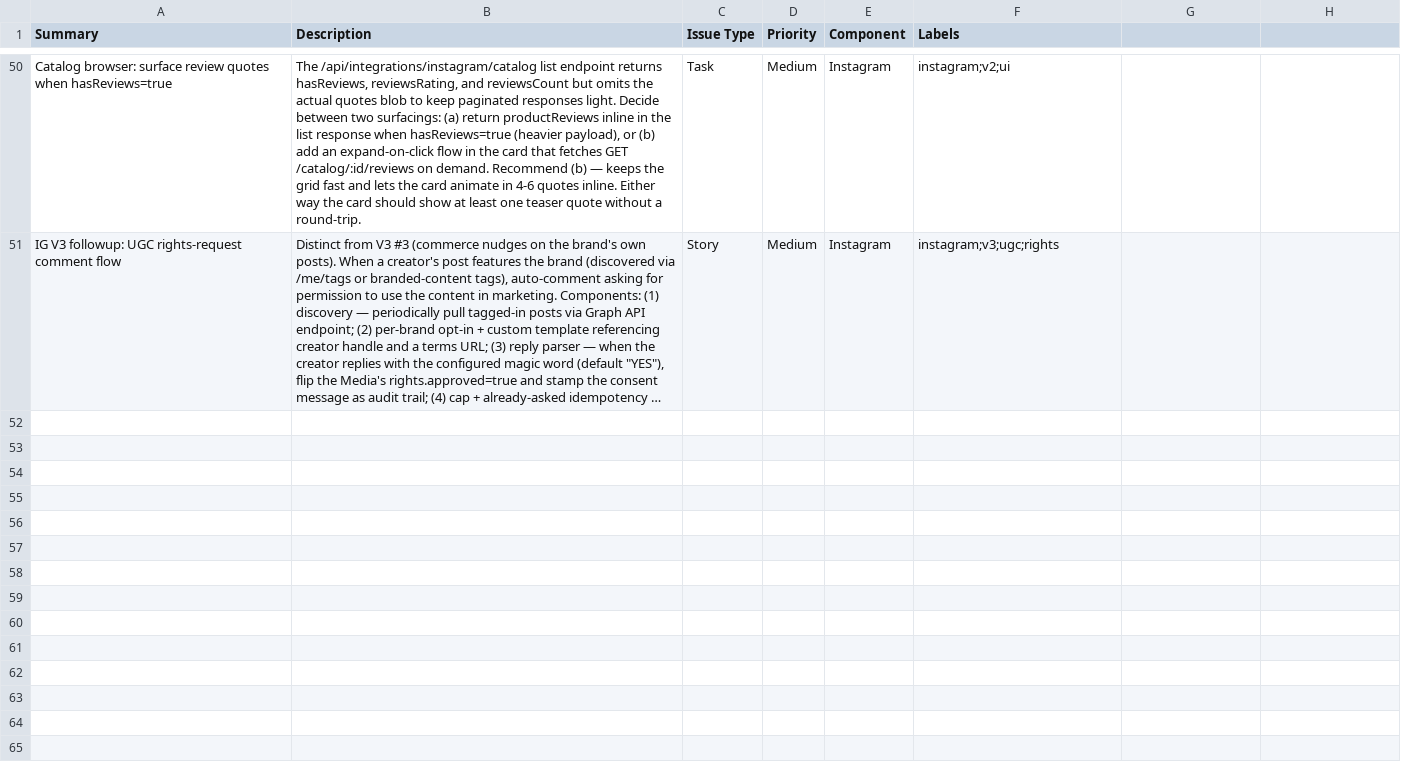
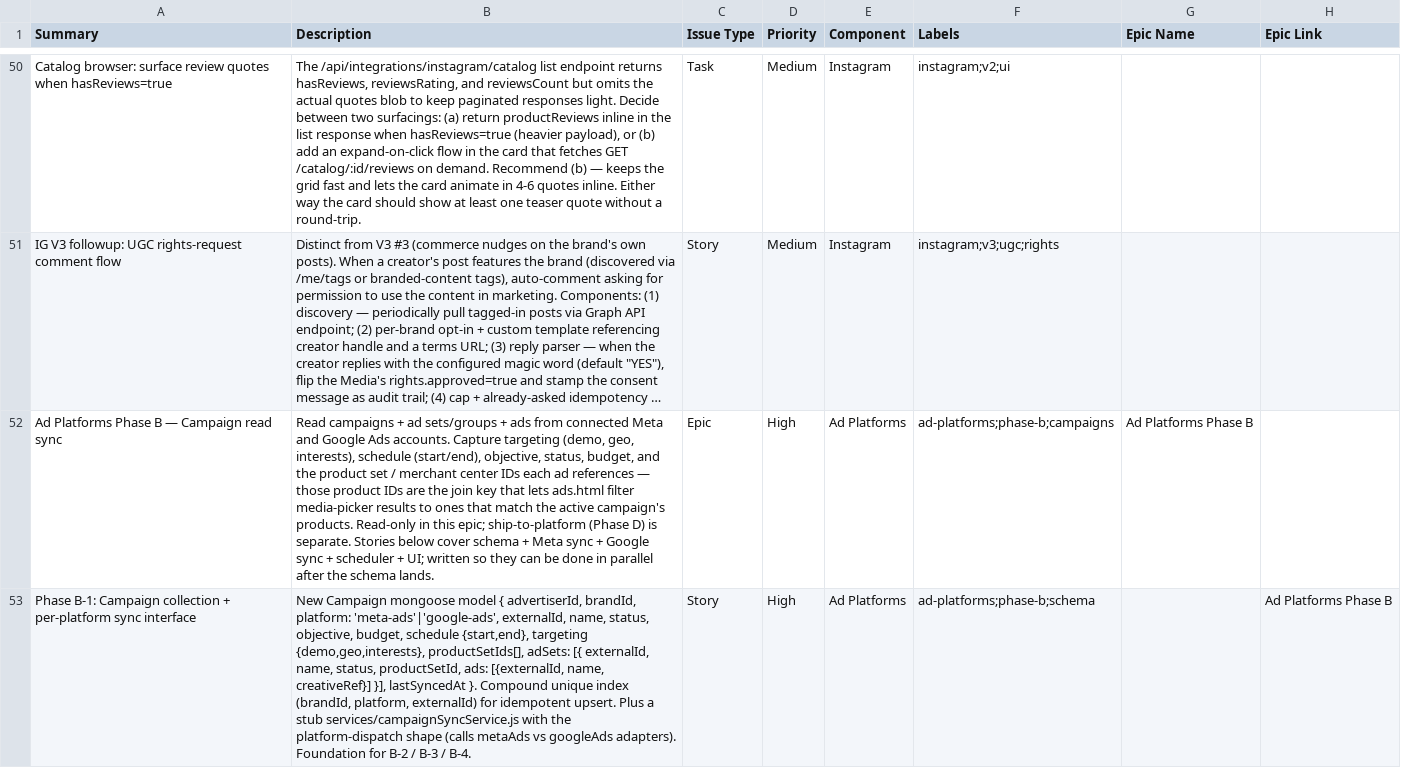
Before and after one commit to madecastro/liquidretail_backend, a CSV file: docs/backlog.csv, drawn as a sheet; only a part is shown, gaps mark what is left out; long unchanged cells end in …; the diff covers the shown part only; the diff names each change by its address in the sheet, - before the commit and + after, or states it on an @@ line.

```diff
--- a/docs/backlog.csv
+++ b/docs/backlog.csv
-G1: (empty)
+G1: Epic Name
-H1: (empty)
+H1: Epic Link
+row 52: Ad Platforms Phase B — Campaign read sync | Read campaigns + ad sets/groups + ads from connected Meta and Google Ads accounts. Capture targeting (demo, geo, interests), schedule (start/end), objective, status, budget, and the product set / merchant center IDs each ad references — those product IDs are the join key that lets ads.html filter media-picker results to ones that match the active campaign's products. Read-only in this epic; ship-to-platform (Phase D) is separate. Stories below cover schema + Meta sync + Google sync + scheduler + UI; written so they can be done in parallel after the schema lands. | Epic | High | Ad Platforms | ad-platforms;phase-b;campaigns | Ad Platforms Phase B
+row 53: Phase B-1: Campaign collection + per-platform sync interface | New Campaign mongoose model { advertiserId, brandId, platform: 'meta-ads'|'google-ads', externalId, name, status, objective, budget, schedule {start,end}, targeting {demo,geo,interests}, productSetIds[], adSets: [{ externalId, name, status, productSetId, ads: [{externalId, name, creativeRef}] }], lastSyncedAt }. Compound unique index (brandId, platform, externalId) for idempotent upsert. Plus a stub services/campaignSyncService.js with the platform-dispatch shape (calls metaAds vs googleAds adapters). Foundation for B-2 / B-3 / B-4. | Story | High | Ad Platforms | ad-platforms;phase-b;schema |  | Ad Platforms Phase B
```
Also changed, not shown: 5 added rows elsewhere in this file.
